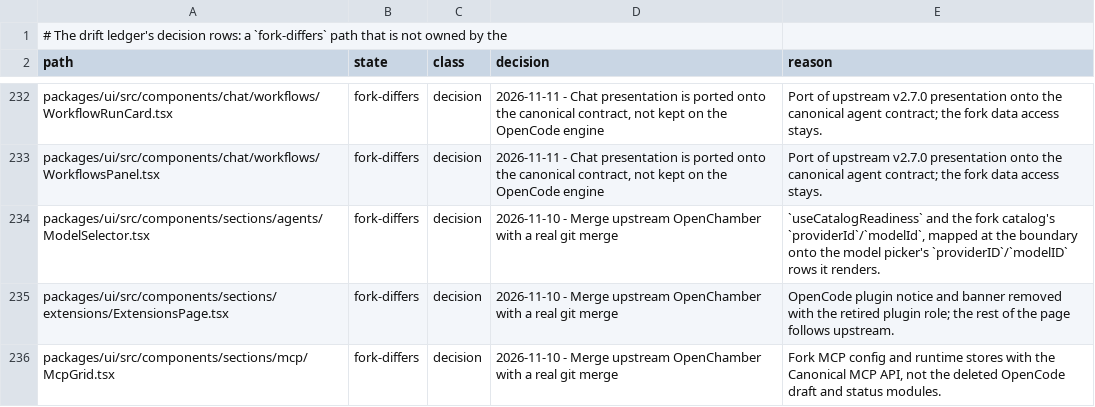
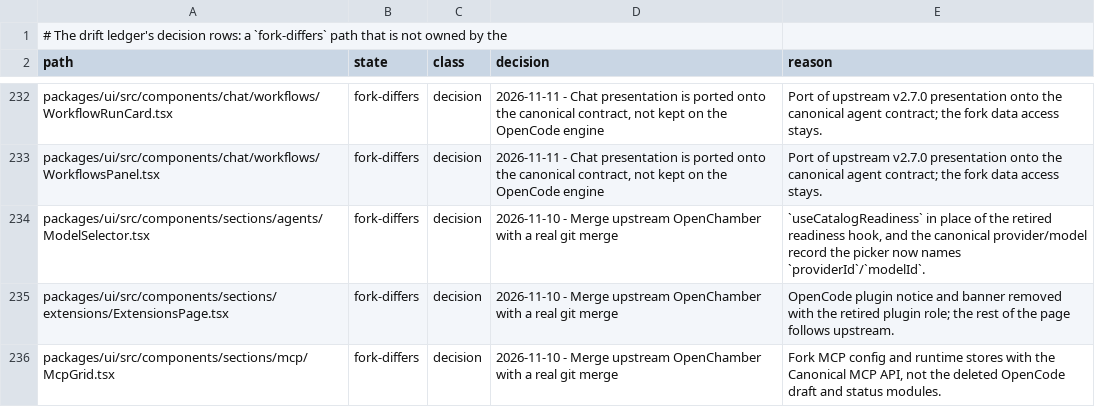
Before and after one commit to Shizuku-Yume/ohpichamber-dev, a TSV file: .workflow/upstream-deltas.tsv, drawn as a sheet; only a part is shown, gaps mark what is left out.

Commit message:
fix(settings): follow the canonical model picker contract
The picker now names canonical provider and model ids, so the agent model
selector reads the catalog rows directly instead of mapping a second shape
onto it.

```diff
--- a/.workflow/upstream-deltas.tsv
+++ b/.workflow/upstream-deltas.tsv
@@ -233,3 +233,3 @@ packages/ui/src/components/chat/workflows/WorkflowRunCard.tsx	fork-differs	decis
 packages/ui/src/components/chat/workflows/WorkflowsPanel.tsx	fork-differs	decision	2026-11-11 - Chat presentation is ported onto the canonical contract, not kept on the OpenCode engine	Port of upstream v2.7.0 presentation onto the canonical agent contract; the fork data access stays.
-packages/ui/src/components/sections/agents/ModelSelector.tsx	fork-differs	decision	2026-11-10 - Merge upstream OpenChamber with a real git merge	`useCatalogReadiness` and the fork catalog's `providerId`/`modelId`, mapped at the boundary onto the model picker's `providerID`/`modelID` rows it renders.
+packages/ui/src/components/sections/agents/ModelSelector.tsx	fork-differs	decision	2026-11-10 - Merge upstream OpenChamber with a real git merge	`useCatalogReadiness` in place of the retired readiness hook, and the canonical provider/model record the picker now names `providerId`/`modelId`.
 packages/ui/src/components/sections/extensions/ExtensionsPage.tsx	fork-differs	decision	2026-11-10 - Merge upstream OpenChamber with a real git merge	OpenCode plugin notice and banner removed with the retired plugin role; the rest of the page follows upstream.
```
Also changed, not shown: 1 other file.
